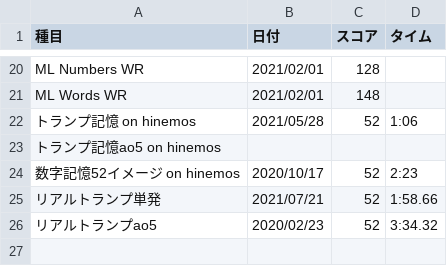
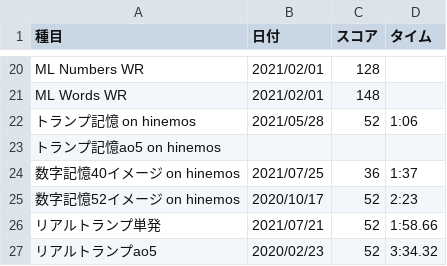
Before and after one commit to sakabar/PB_history, a CSV file: results/memory_sports.csv, drawn as a sheet; only a part is shown, gaps mark what is left out.

Commit message:
[New item] Numbers 40 images on hinemos 36 in 1:37

```diff
--- a/results/memory_sports.csv
+++ b/results/memory_sports.csv
@@ -23,2 +23,3 @@ ML Words WR,2021/02/01,148,
 トランプ記憶ao5 on hinemos,,,
+数字記憶40イメージ on hinemos,2021/07/25,36,1:37
 数字記憶52イメージ on hinemos,2020/10/17,52,2:23
```
